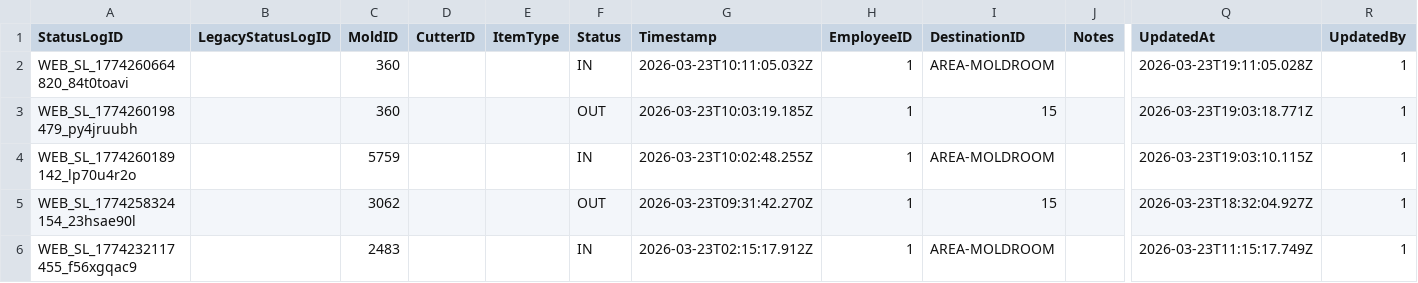
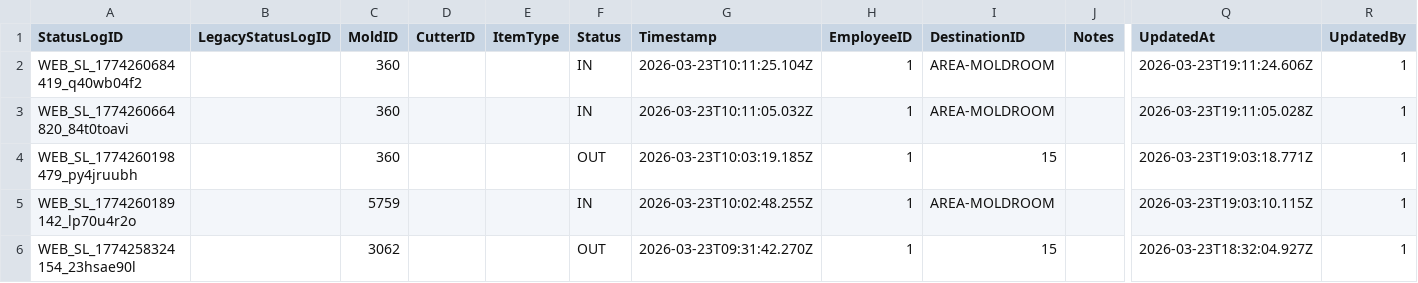
Before and after one commit to toanysd/MoldCutterSearch, a CSV file: Data/webstatuslogs.csv, drawn as a sheet; only a part is shown, gaps mark what is left out; the shorter side is filled out with more unchanged rows; rows hold the shown columns only; the diff names each change by its address in the sheet, - before the commit and + after, or states it on an @@ line.

Commit message:
Add checklog for 360

```diff
--- a/Data/webstatuslogs.csv
+++ b/Data/webstatuslogs.csv
+row 2: WEB_SL_1774260684419_q40wb04f2 |  | 360 |  |  | IN | 2026-03-23T10:11:25.104Z | 1 | AREA-MOLDROOM |  | 2026-03-23T19:11:24.606Z | 1
```
